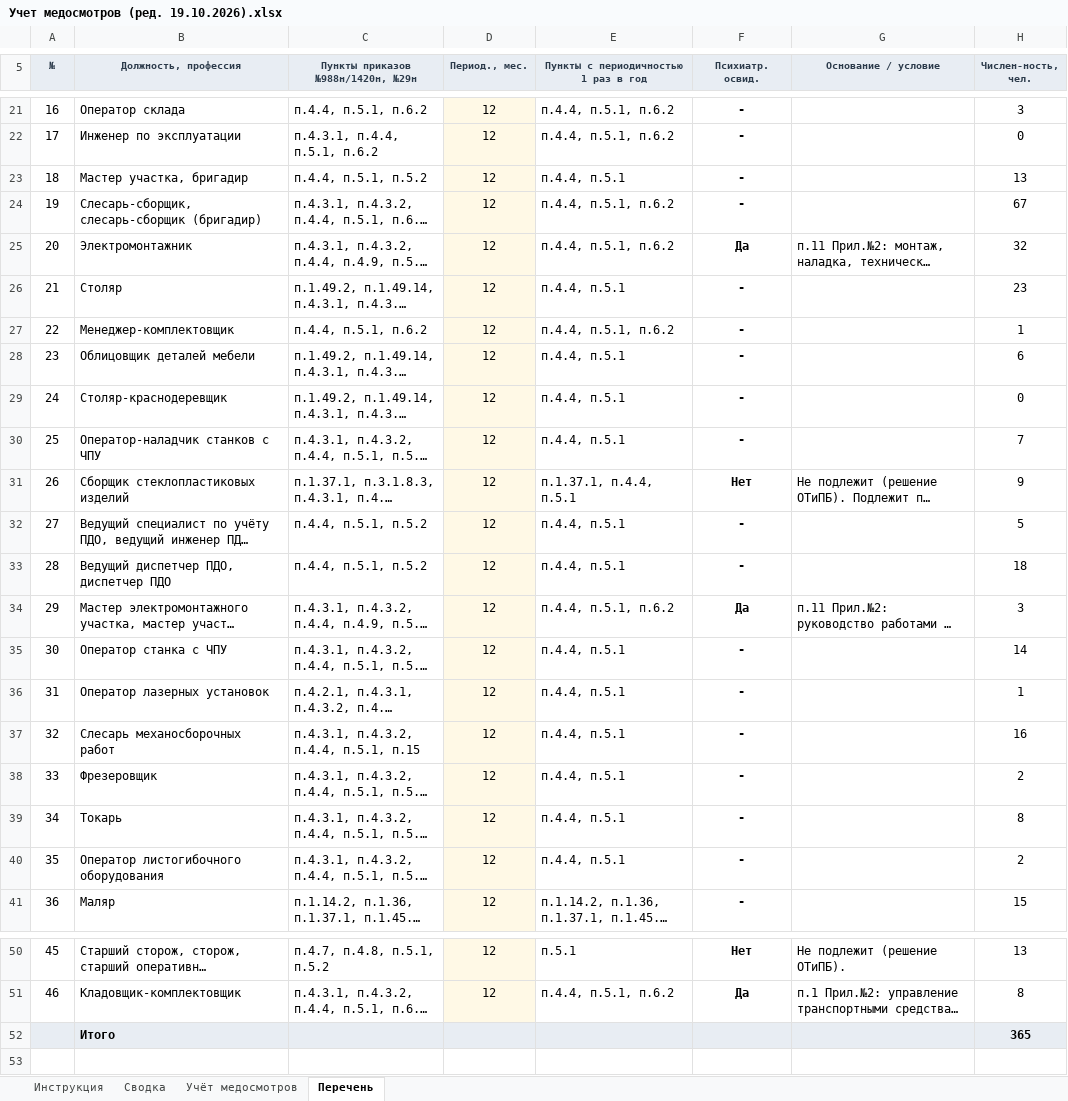
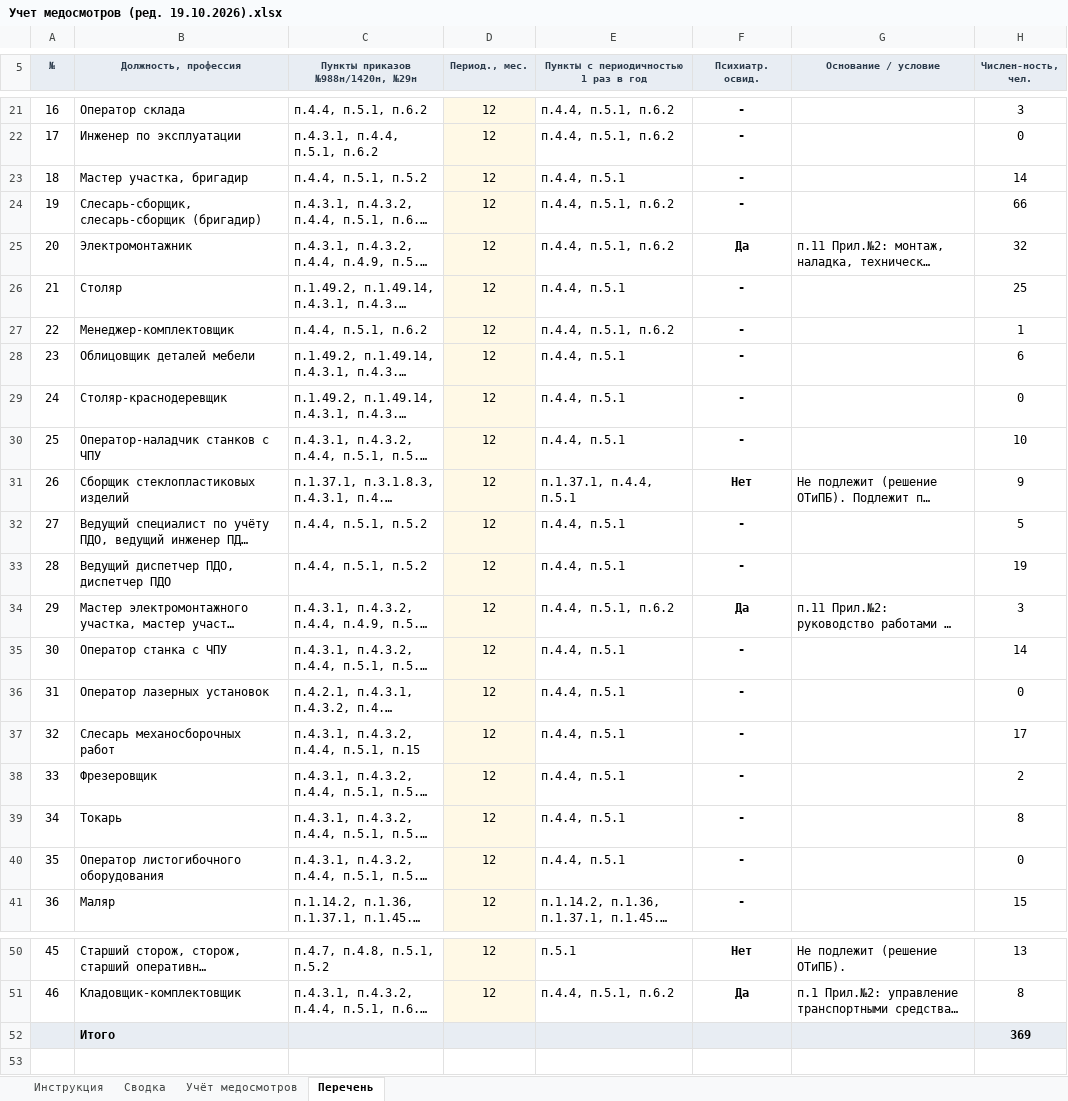
Before and after one commit to aigulaikesheva-eng/-, an Excel workbook: МО 19.10.2026/Учет медосмотров (ред. 19.10.2026).xlsx, sheet Перечень, drawn as a sheet; only a part is shown, gaps mark what is left out; long unchanged cells end in …; values as stored, in another font and other column widths than the file's, no borders; conditional formats not drawn; the diff names each change by its address in the sheet, - before the commit and + after, or states it on an @@ line.

```diff
--- a/МО 19.10.2026/Учет медосмотров (ред. 19.10.2026).xlsx (sheet Перечень)
+++ b/МО 19.10.2026/Учет медосмотров (ред. 19.10.2026).xlsx (sheet Перечень)
-H23 (Числен-ность, чел.): 13
+H23 (Числен-ность, чел.): 14
-H24 (Числен-ность, чел.): 67
+H24 (Числен-ность, чел.): 66
-H26 (Числен-ность, чел.): 23
+H26 (Числен-ность, чел.): 25
-H30 (Числен-ность, чел.): 7
+H30 (Числен-ность, чел.): 10
-H33 (Числен-ность, чел.): 18
+H33 (Числен-ность, чел.): 19
-H36 (Числен-ность, чел.): 1
+H36 (Числен-ность, чел.): 0
-H37 (Числен-ность, чел.): 16
+H37 (Числен-ность, чел.): 17
-H40 (Числен-ность, чел.): 2
+H40 (Числен-ность, чел.): 0
-H52 (Числен-ность, чел.): 365
+H52 (Числен-ность, чел.): 369
```
Also changed, not shown: sheet Учёт медосмотров, sheet Сводка, sheet Инструкция, formulas that keep their value, hidden cells, charts or pictures, МО 19.10.2026/Списки МО итог (ред. 19.10.2026).xlsx, 4 other files.
